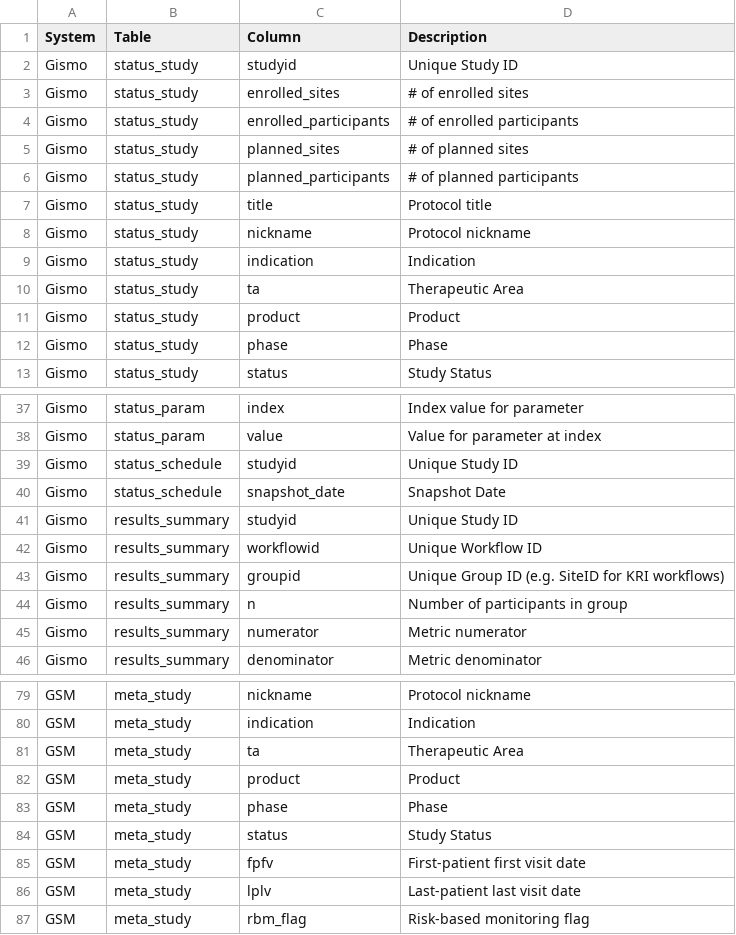
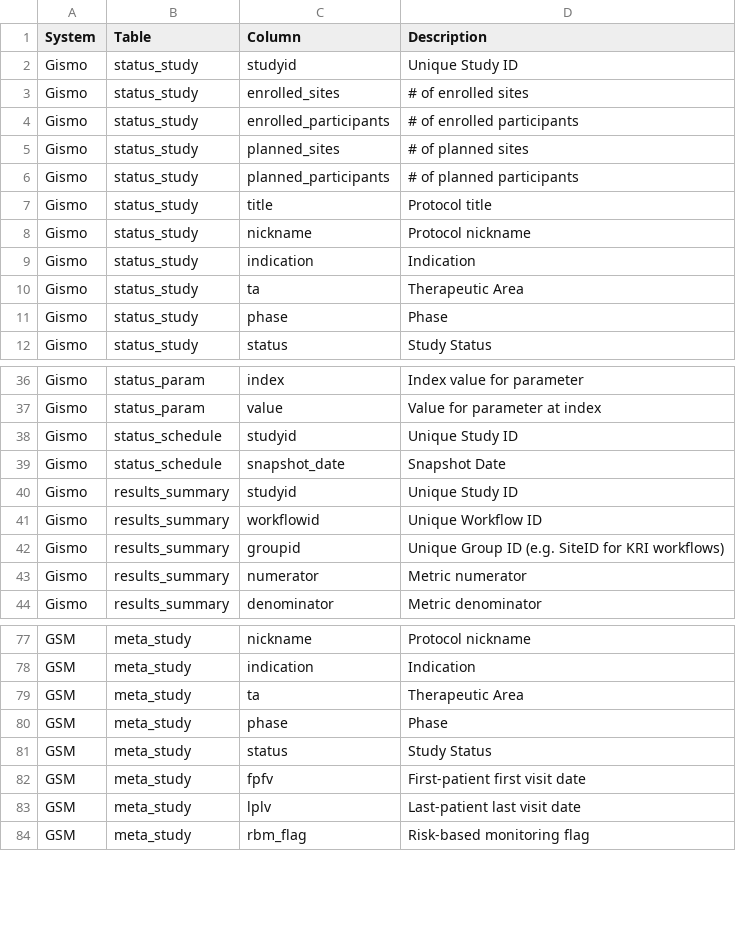
Before and after one commit to Gilead-BioStats/gsm, a CSV file: data-raw/rbm_data_spec.csv, drawn as a sheet; only a part is shown, gaps mark what is left out; the diff names each change by its address in the sheet, - before the commit and + after, or states it on an @@ line.

Commit message:
udpate data spec and docs

```diff
--- a/data-raw/rbm_data_spec.csv
+++ b/data-raw/rbm_data_spec.csv
-row 11: Gismo | status_study | product | Product
-row 44: Gismo | results_summary | n | Number of participants in group
-row 82: GSM | meta_study | product | Product
```
Also changed, not shown: 6 other files.
